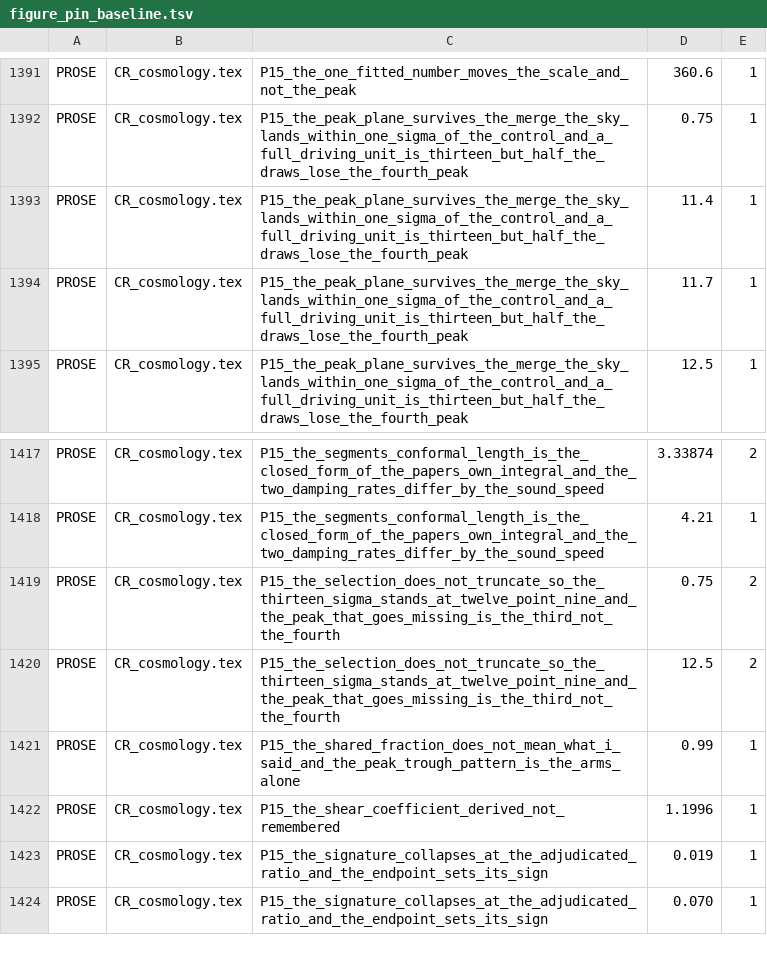
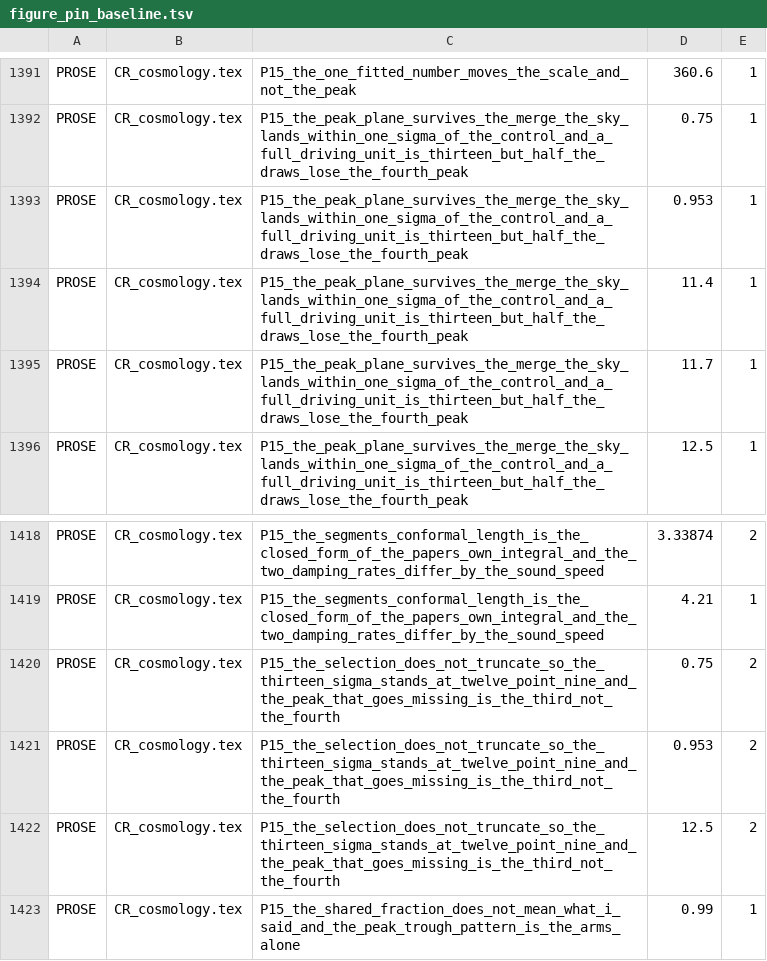
Before and after one commit to daryljanzen/shadow-of-existence, a TSV file: corpus/figure_pin_baseline.tsv, drawn as a sheet; only a part is shown, gaps mark what is left out; the shorter side is filled out with more unchanged rows.

```diff
--- a/corpus/figure_pin_baseline.tsv
+++ b/corpus/figure_pin_baseline.tsv
@@ -1392,2 +1392,3 @@ PROSE	CR_cosmology.tex	P15_the_one_fitted_number_moves_the_scale_and_not_the_pea
 PROSE	CR_cosmology.tex	P15_the_peak_plane_survives_the_merge_the_sky_lands_within_one_sigma_of_the_control_and_a_full_driving_unit_is_thirteen_but_half_the_draws_lose_the_fourth_peak	0.75	1
+PROSE	CR_cosmology.tex	P15_the_peak_plane_survives_the_merge_the_sky_lands_within_one_sigma_of_the_control_and_a_full_driving_unit_is_thirteen_but_half_the_draws_lose_the_fourth_peak	0.953	1
 PROSE	CR_cosmology.tex	P15_the_peak_plane_survives_the_merge_the_sky_lands_within_one_sigma_of_the_control_and_a_full_driving_unit_is_thirteen_but_half_the_draws_lose_the_fourth_peak	11.4	1
@@ -1419,2 +1420,3 @@ PROSE	CR_cosmology.tex	P15_the_segments_conformal_length_is_the_closed_form_of_t
 PROSE	CR_cosmology.tex	P15_the_selection_does_not_truncate_so_the_thirteen_sigma_stands_at_twelve_point_nine_and_the_peak_that_goes_missing_is_the_third_not_the_fourth	0.75	2
+PROSE	CR_cosmology.tex	P15_the_selection_does_not_truncate_so_the_thirteen_sigma_stands_at_twelve_point_nine_and_the_peak_that_goes_missing_is_the_third_not_the_fourth	0.953	2
 PROSE	CR_cosmology.tex	P15_the_selection_does_not_truncate_so_the_thirteen_sigma_stands_at_twelve_point_nine_and_the_peak_that_goes_missing_is_the_third_not_the_fourth	12.5	2
```
Also changed, not shown: corpus/frontier_steps_history.tsv, 22 other files.
